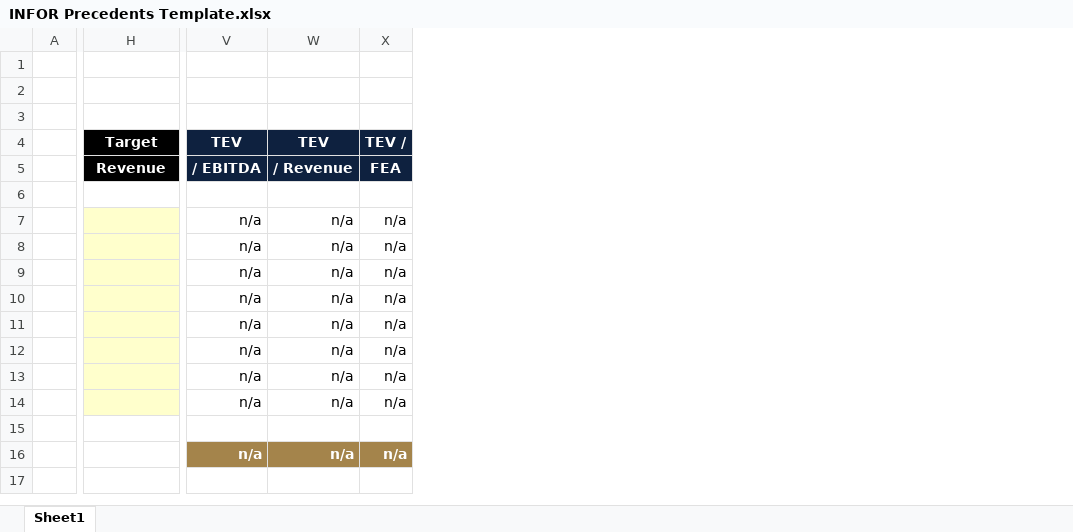
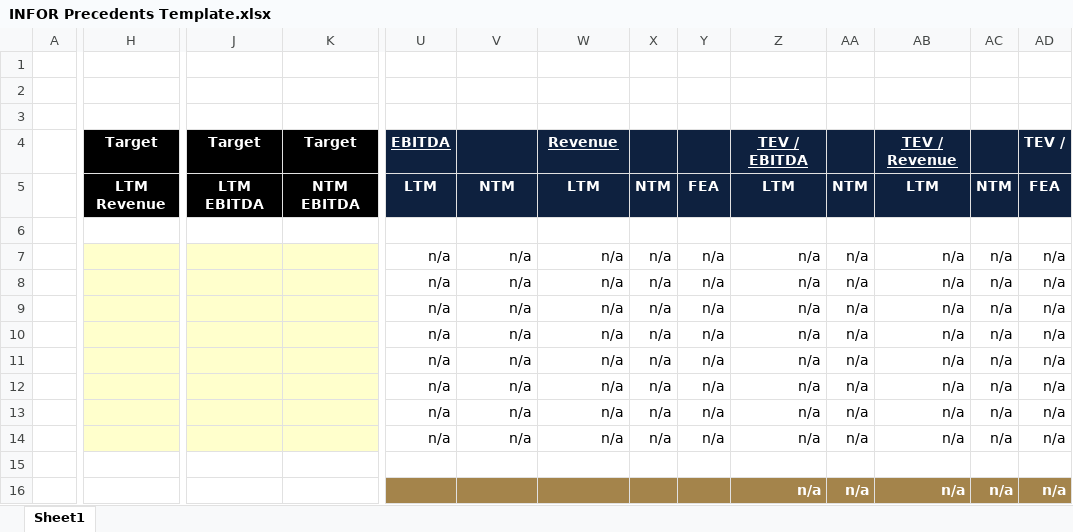
Before and after one commit to tatewilsonwork/infor-workflows, an Excel workbook: templates/INFOR Precedents Template.xlsx, sheet Sheet1, drawn as a sheet; only a part is shown, gaps mark what is left out; values as stored, in another font and other column widths than the file's, no borders; removed rows and columns are numbered as before the commit, all else as after; rows hold the shown columns only; the diff covers the shown part only; the diff names each change by its address in the sheet, - before the commit and + after, or states it on an @@ line.

Commit message:
Added Templates
Added Excel INFOR templates

```diff
--- a/templates/INFOR Precedents Template.xlsx (sheet Sheet1)
+++ b/templates/INFOR Precedents Template.xlsx (sheet Sheet1)
+column J, rows 4-5: Target | LTM EBITDA
+column K, rows 4-5: Target | NTM EBITDA
@@ column U unhidden, rows 4-14: EBITDA | LTM |  | n/a | n/a | n/a | n/a | n/a | n/a | n/a | n/a @@
+column X, rows 5-14: NTM |  | n/a | n/a | n/a | n/a | n/a | n/a | n/a | n/a
+column Z, rows 4-14: TEV / EBITDA | LTM |  | n/a | n/a | n/a | n/a | n/a | n/a | n/a | n/a
+column AA, rows 5-14: NTM |  | n/a | n/a | n/a | n/a | n/a | n/a | n/a | n/a
+column AB, rows 4-14: TEV / Revenue | LTM |  | n/a | n/a | n/a | n/a | n/a | n/a | n/a | n/a
+column AC, rows 5-14: NTM |  | n/a | n/a | n/a | n/a | n/a | n/a | n/a | n/a
+column AD, rows 4-14: TEV / | FEA |  | n/a | n/a | n/a | n/a | n/a | n/a | n/a | n/a
-V4: TEV
+V4: (empty)
-W4: TEV
+W4: Revenue
-W4 underline: off
+W4 underline: on
-Y4: TEV /
+Y4: (empty)
-H5: Revenue
+H5: LTM Revenue
-V5: / EBITDA
+V5: NTM
-W5: / Revenue
+W5: LTM
-row 16:  |  | n/a | n/a | n/a
+row 16:  |  |  |  |  |  |  |  |  | n/a | n/a | n/a | n/a | n/a
```
Also changed, not shown: 1 edited cell elsewhere in this sheet, formulas that keep their value.
